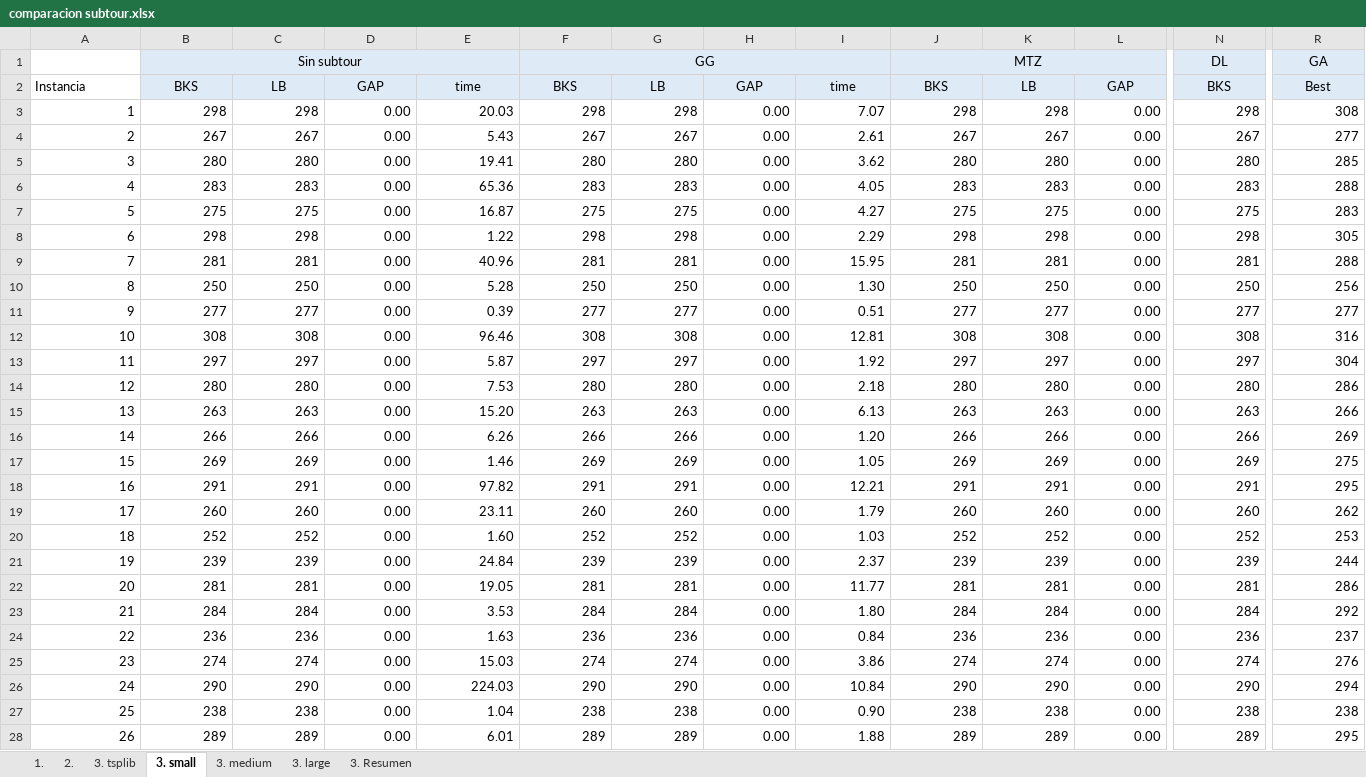
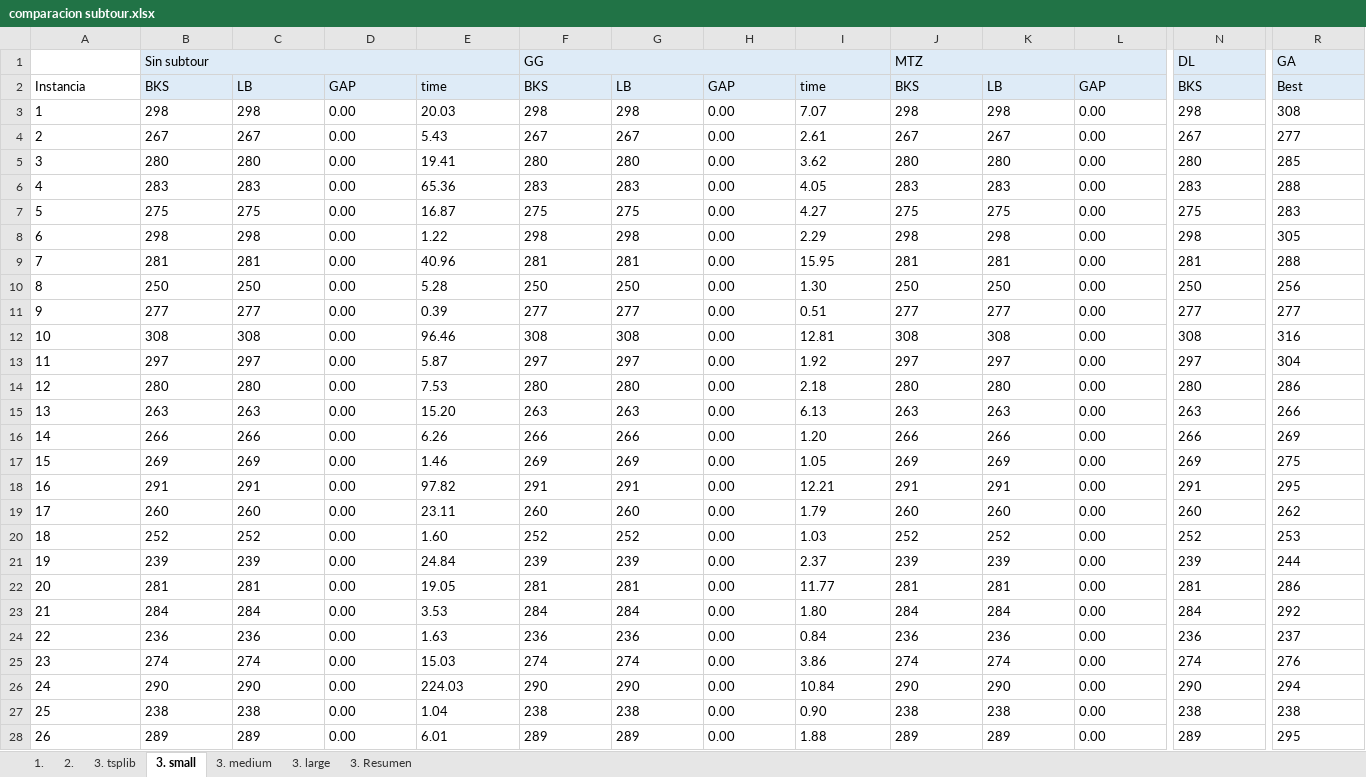
Before and after one commit to pabloojavier/TSPJ_git, an Excel workbook: comparacion subtour.xlsx, sheet 3. small, drawn as a sheet; only a part is shown, gaps mark what is left out; values as stored, in another font and other column widths than the file's, no borders; conditional formats not drawn; the diff covers the shown part only; the diff names each change by its address in the sheet, - before the commit and + after, or states it on an @@ line.

```diff
--- a/comparacion subtour.xlsx (sheet 3. small)
+++ b/comparacion subtour.xlsx (sheet 3. small)
-B1 alignment: center
+B1 alignment: left
-F1 alignment: center
+F1 alignment: left
-J1 alignment: center
+J1 alignment: left
-N1 alignment: center
+N1 alignment: left
-R1 alignment: center
+R1 alignment: left
-B2:R2 alignment: center
+B2:R2 alignment: left
-A3:R28 alignment: right
+A3:R28 alignment: left
```
Also changed, not shown: cell formats elsewhere in this sheet, sheet 3. large, sheet 3. Resumen, sheet 3. medium, sheet 3. tsplib, 1 other file.
